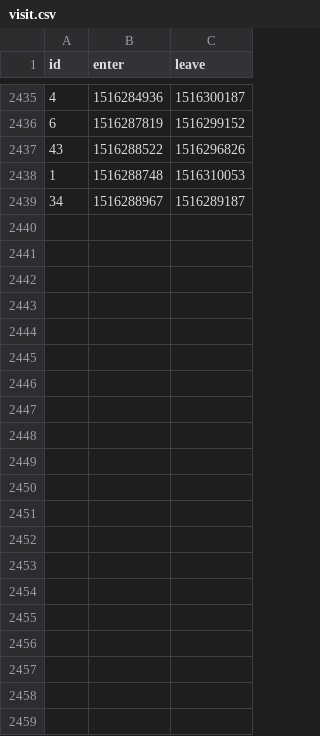
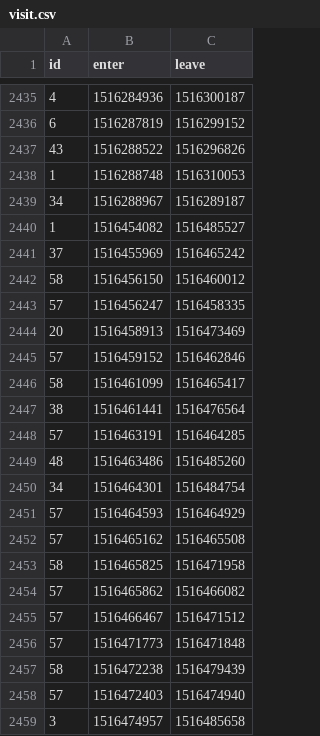
Before and after one commit to HacklabJKL/visitor_data, a CSV file: visit.csv, drawn as a sheet; only a part is shown, gaps mark what is left out; the diff names each change by its address in the sheet, - before the commit and + after, or states it on an @@ line.

Commit message:
Daily visitor database dump

```diff
--- a/visit.csv
+++ b/visit.csv
+row 2440: 1 | 1516454082 | 1516485527
+row 2441: 37 | 1516455969 | 1516465242
+row 2442: 58 | 1516456150 | 1516460012
+row 2443: 57 | 1516456247 | 1516458335
+row 2444: 20 | 1516458913 | 1516473469
+row 2445: 57 | 1516459152 | 1516462846
+row 2446: 58 | 1516461099 | 1516465417
+row 2447: 38 | 1516461441 | 1516476564
+row 2448: 57 | 1516463191 | 1516464285
+row 2449: 48 | 1516463486 | 1516485260
+row 2450: 34 | 1516464301 | 1516484754
+row 2451: 57 | 1516464593 | 1516464929
+row 2452: 57 | 1516465162 | 1516465508
+row 2453: 58 | 1516465825 | 1516471958
+row 2454: 57 | 1516465862 | 1516466082
+row 2455: 57 | 1516466467 | 1516471512
+row 2456: 57 | 1516471773 | 1516471848
+row 2457: 58 | 1516472238 | 1516479439
+row 2458: 57 | 1516472403 | 1516474940
+row 2459: 3 | 1516474957 | 1516485658
```
